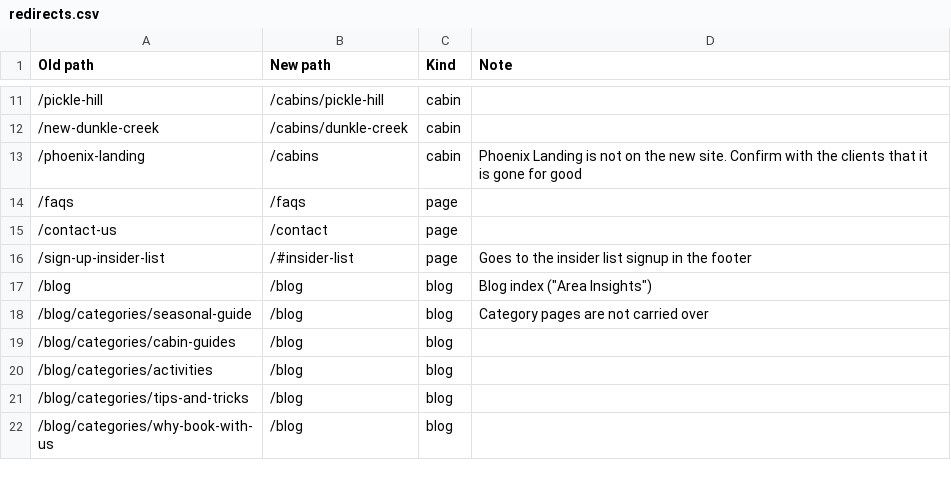
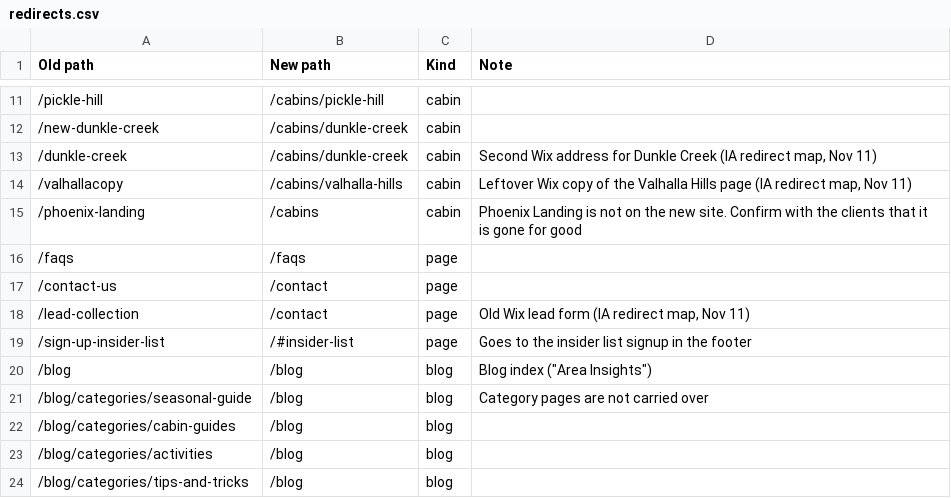
Before and after one commit to happyhockingstays/happy-hocking-site, a CSV file: docs/redirects.csv, drawn as a sheet; only a part is shown, gaps mark what is left out; the shorter side is filled out with more unchanged rows; the diff covers the shown part only; the diff names each change by its address in the sheet, - before the commit and + after, or states it on an @@ line.

```diff
--- a/docs/redirects.csv
+++ b/docs/redirects.csv
+row 13: /dunkle-creek | /cabins/dunkle-creek | cabin | Second Wix address for Dunkle Creek (IA redirect map, Nov 11)
+row 14: /valhallacopy | /cabins/valhalla-hills | cabin | Leftover Wix copy of the Valhalla Hills page (IA redirect map, Nov 11)
+row 18: /lead-collection | /contact | page | Old Wix lead form (IA redirect map, Nov 11)
```
Also changed, not shown: 11 added rows and 25 edited cells elsewhere in this file, 50 other files.
